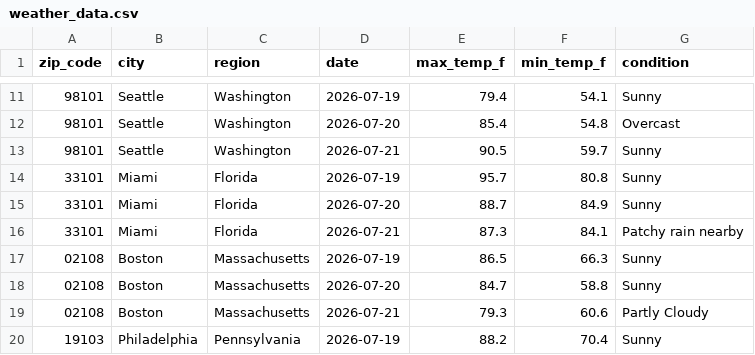
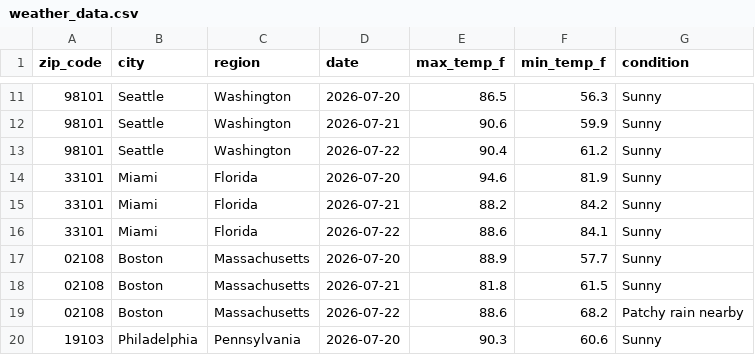
Before and after one commit to nchabot14/weather-api-pipeline, a CSV file: weather_data.csv, drawn as a sheet; only a part is shown, gaps mark what is left out; the diff covers the shown part only.

```diff
--- a/weather_data.csv
+++ b/weather_data.csv
@@ -11,10 +11,10 @@ zip_code,city,region,date,max_temp_f,min_temp_f,condition
-98101,Seattle,Washington,2026-07-19,79.4,54.1,Sunny
-98101,Seattle,Washington,2026-07-20,85.4,54.8,Overcast
-98101,Seattle,Washington,2026-07-21,90.5,59.7,Sunny
-33101,Miami,Florida,2026-07-19,95.7,80.8,Sunny
-33101,Miami,Florida,2026-07-20,88.7,84.9,Sunny
-33101,Miami,Florida,2026-07-21,87.3,84.1,Patchy rain nearby
-02108,Boston,Massachusetts,2026-07-19,86.5,66.3,Sunny
-02108,Boston,Massachusetts,2026-07-20,84.7,58.8,Sunny
-02108,Boston,Massachusetts,2026-07-21,79.3,60.6,Partly Cloudy
-19103,Philadelphia,Pennsylvania,2026-07-19,88.2,70.4,Sunny
+98101,Seattle,Washington,2026-07-20,86.5,56.3,Sunny
+98101,Seattle,Washington,2026-07-21,90.6,59.9,Sunny
+98101,Seattle,Washington,2026-07-22,90.4,61.2,Sunny
+33101,Miami,Florida,2026-07-20,94.6,81.9,Sunny
+33101,Miami,Florida,2026-07-21,88.2,84.2,Sunny
+33101,Miami,Florida,2026-07-22,88.6,84.1,Sunny
+02108,Boston,Massachusetts,2026-07-20,88.9,57.7,Sunny
+02108,Boston,Massachusetts,2026-07-21,81.8,61.5,Sunny
+02108,Boston,Massachusetts,2026-07-22,88.6,68.2,Patchy rain nearby
+19103,Philadelphia,Pennsylvania,2026-07-20,90.3,60.6,Sunny
```
Also changed, not shown: 1 added row, 1 removed row and 150 edited cells elsewhere in this file.
